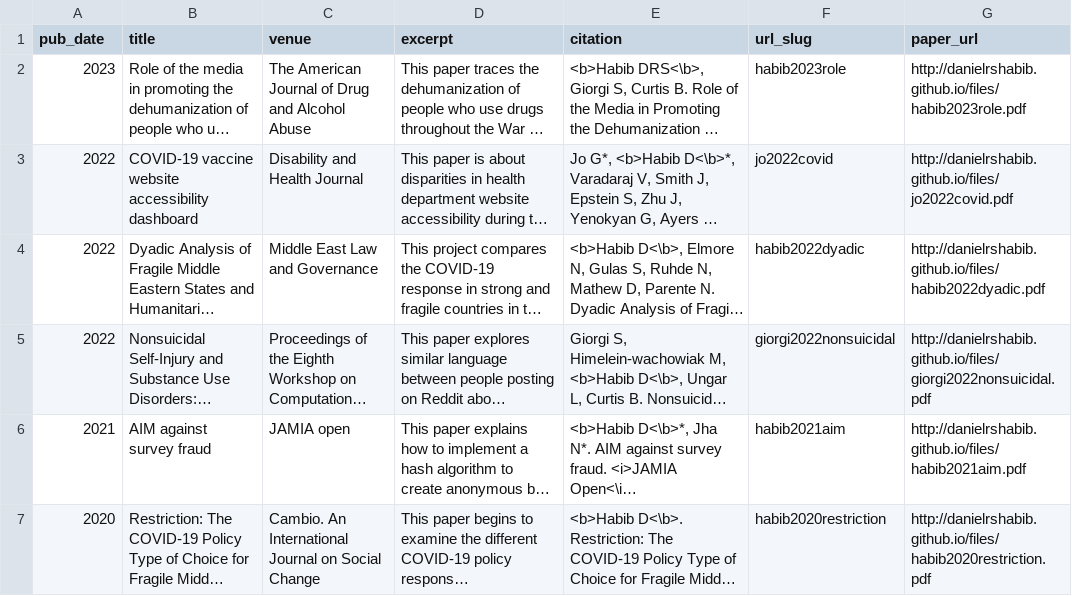
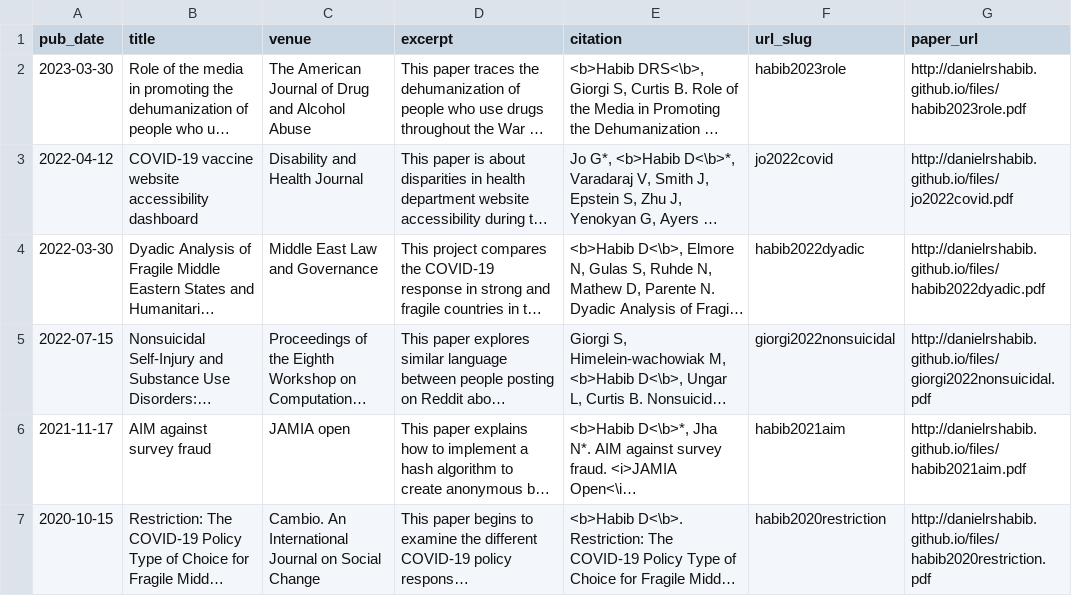
Before and after one commit to danielrshabib/danielrshabib.github.io, a TSV file: markdown_generator/publications.tsv, drawn as a sheet; long unchanged cells end in …; the diff names each change by its address in the sheet, - before the commit and + after, or states it on an @@ line.

Commit message:
updated dates

```diff
--- a/markdown_generator/publications.tsv
+++ b/markdown_generator/publications.tsv
-A2 (pub_date): 2023
+A2 (pub_date): 2023-03-30
-A3 (pub_date): 2022
+A3 (pub_date): 2022-04-12
-A4 (pub_date): 2022
+A4 (pub_date): 2022-03-30
-A5 (pub_date): 2022
+A5 (pub_date): 2022-07-15
-A6 (pub_date): 2021
+A6 (pub_date): 2021-11-17
-A7 (pub_date): 2020
+A7 (pub_date): 2020-10-15
```
